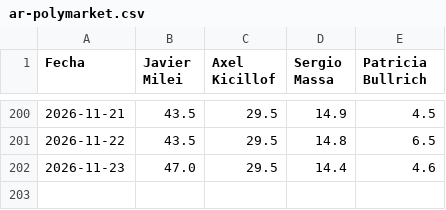
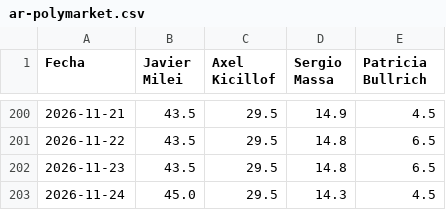
Before and after one commit to franciscolivero/ArgentinaPoliticalMonitor, a CSV file: charts_data/ar-polymarket.csv, drawn as a sheet; only a part is shown, gaps mark what is left out.

```diff
--- a/charts_data/ar-polymarket.csv
+++ b/charts_data/ar-polymarket.csv
@@ -201,2 +201,3 @@ Fecha,Javier Milei,Axel Kicillof,Sergio Massa,Patricia Bullrich
 2026-11-22,43.5,29.5,14.8,6.5
-2026-11-23,47.0,29.5,14.4,4.6
+2026-11-23,43.5,29.5,14.8,6.5
+2026-11-24,45.0,29.5,14.3,4.5
```
Also changed, not shown: charts_data/ar-forecast.csv, charts_data/latam-cl.csv, 9 other files.
